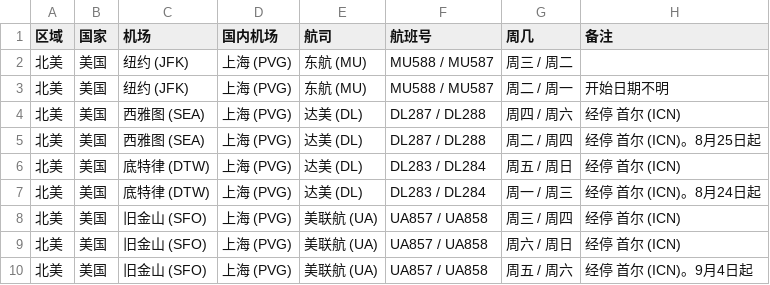
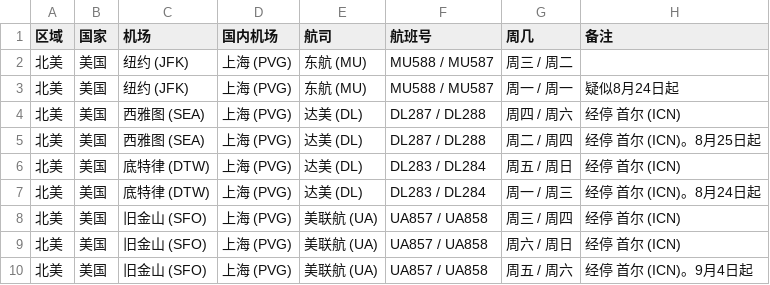
Before and after one commit to USCreditCardGuide/airlines-to-china-covid-19, a CSV file: airlines.csv, drawn as a sheet; only a part is shown.

Commit message:
Update airlines.csv

```diff
--- a/airlines.csv
+++ b/airlines.csv
@@ -2,3 +2,3 @@
 北美,美国,纽约 (JFK),上海 (PVG),东航 (MU),MU588 / MU587,周三 / 周二,
-北美,美国,纽约 (JFK),上海 (PVG),东航 (MU),MU588 / MU587,周二 / 周一,开始日期不明
+北美,美国,纽约 (JFK),上海 (PVG),东航 (MU),MU588 / MU587,周一 / 周一,疑似8月24日起
 北美,美国,西雅图 (SEA),上海 (PVG),达美 (DL),DL287 / DL288,周四 / 周六,经停 首尔 (ICN)
```
